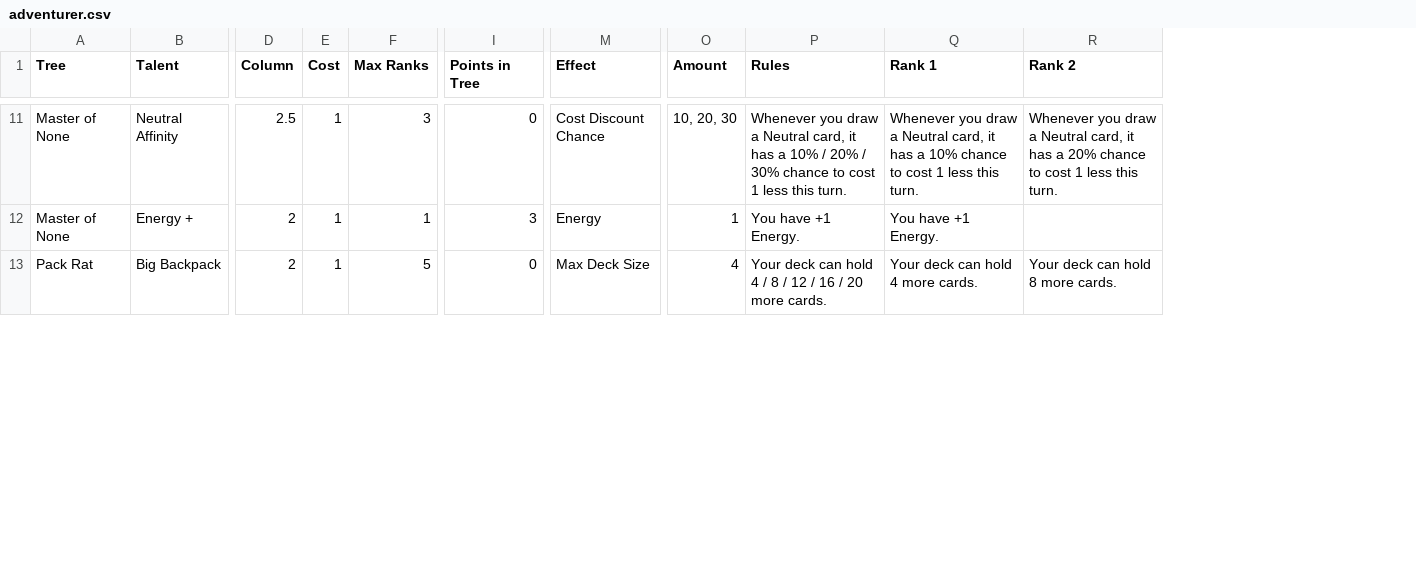
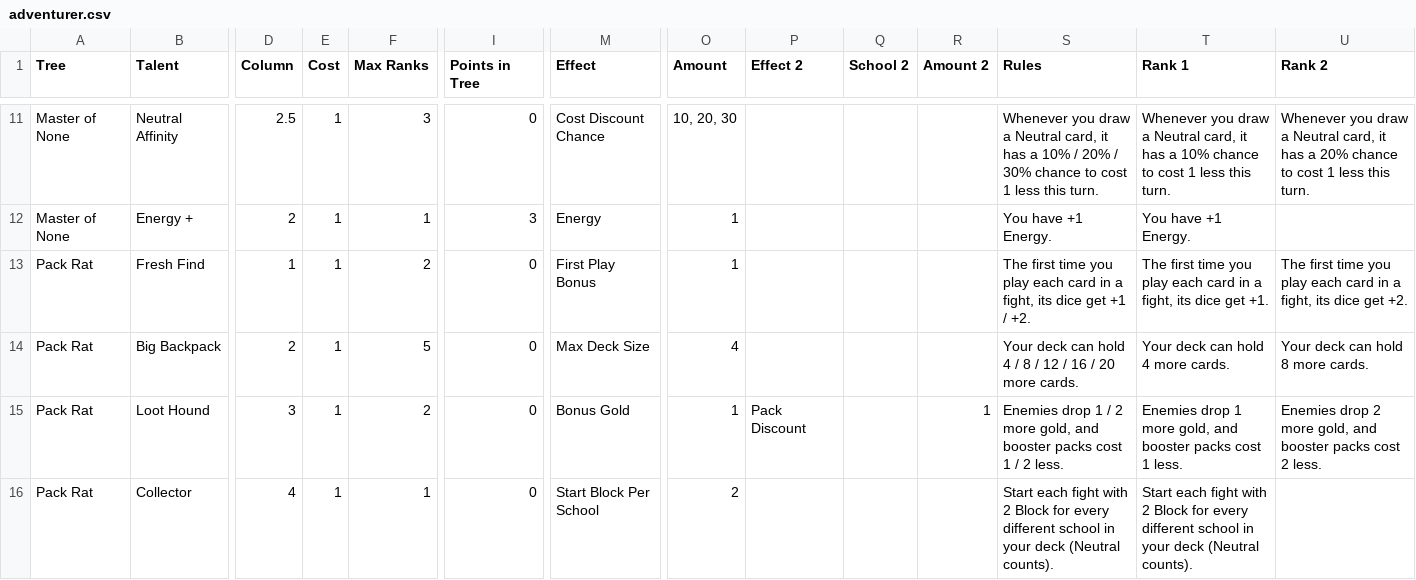
Before and after one commit to DustyOBrien/card-game, a CSV file: data/talents/adventurer.csv, drawn as a sheet; only a part is shown, gaps mark what is left out; rows hold the shown columns only; the diff covers the shown part only; the diff names each change by its address in the sheet, - before the commit and + after, or states it on an @@ line.

```diff
--- a/data/talents/adventurer.csv
+++ b/data/talents/adventurer.csv
+column P (Effect 2), empty
+column Q (School 2), empty
+column R (Amount 2), empty
+row 13: Pack Rat | Fresh Find | 1 | 1 | 2 | 0 | First Play Bonus | 1 |  |  |  | The first time you play each card in a fight, its dice get +1 / +2. | The first time you play each card in a fight, its dice get +1. | The first time you play each card in a fight, its dice get +2.
+row 15: Pack Rat | Loot Hound | 3 | 1 | 2 | 0 | Bonus Gold | 1 | Pack Discount |  | 1 | Enemies drop 1 / 2 more gold, and booster packs cost 1 / 2 less. | Enemies drop 1 more gold, and booster packs cost 1 less. | Enemies drop 2 more gold, and booster packs cost 2 less.
+row 16: Pack Rat | Collector | 4 | 1 | 1 | 0 | Start Block Per School | 2 |  |  |  | Start each fight with 2 Block for every different school in your deck (Neutral counts). | Start each fight with 2 Block for every different school in your deck (Neutral counts).
```
Also changed, not shown: 1 added row and 1 edited cell elsewhere in this file, data/talents/specs.csv, 14 other files.
